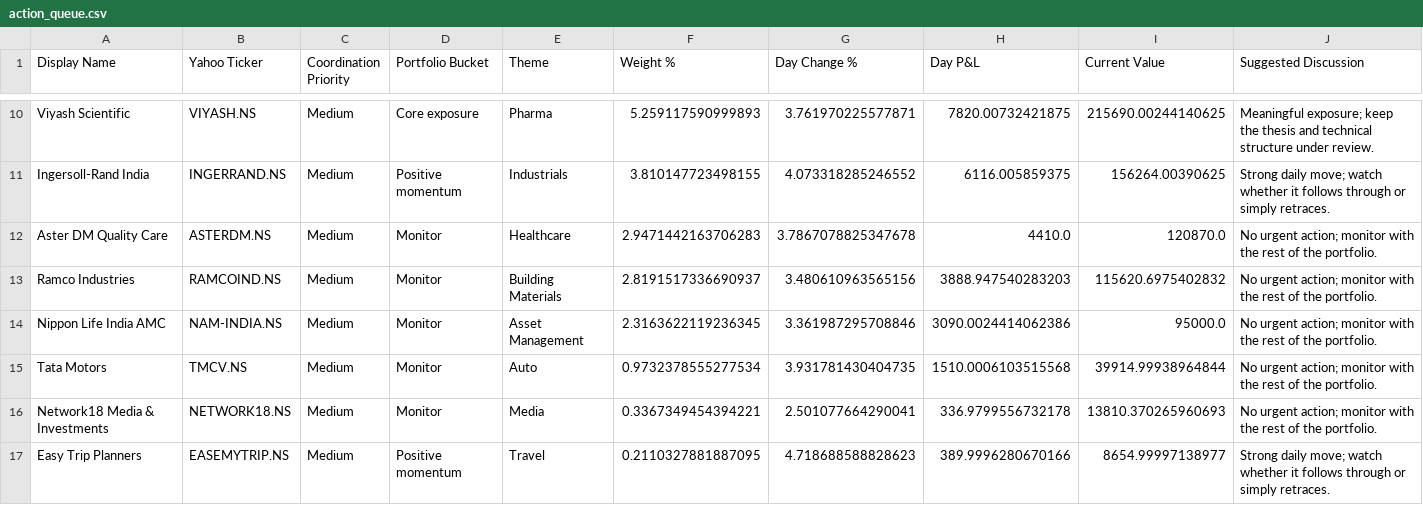
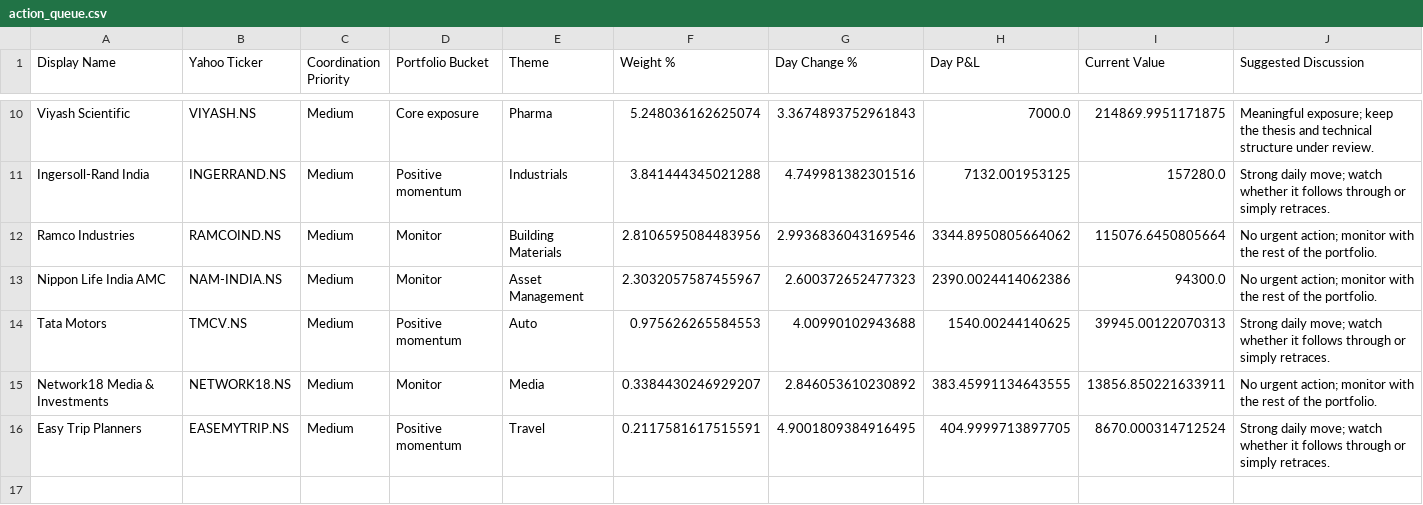
Before and after one commit to hvj7p7shkv-hub/vikram-portfolio-dashboard, a CSV file: data/action_queue.csv, drawn as a sheet; only a part is shown, gaps mark what is left out; removed rows and columns are numbered as before the commit, all else as after; the diff covers the shown part only; the diff names each change by its address in the sheet, - before the commit and + after, or states it on an @@ line.

```diff
--- a/data/action_queue.csv
+++ b/data/action_queue.csv
-F10 (Weight %): 5.259117590999893
+F10 (Weight %): 5.248036162625074
-G10 (Day Change %): 3.761970225577871
+G10 (Day Change %): 3.3674893752961843
-H10 (Day P&L): 7820.00732421875
+H10 (Day P&L): 7000.0
-I10 (Current Value): 215690.00244140625
+I10 (Current Value): 214869.9951171875
-F11 (Weight %): 3.810147723498155
+F11 (Weight %): 3.841444345021288
-G11 (Day Change %): 4.073318285246552
+G11 (Day Change %): 4.749981382301516
-H11 (Day P&L): 6116.005859375
+H11 (Day P&L): 7132.001953125
-I11 (Current Value): 156264.00390625
+I11 (Current Value): 157280.0
-row 12: Aster DM Quality Care | ASTERDM.NS | Medium | Monitor | Healthcare | 2.9471442163706283 | 3.7867078825347678 | 4410.0 | 120870.0 | No urgent action; monitor with the rest of the portfolio.
-F12 (Weight %): 2.8191517336690937
+F12 (Weight %): 2.8106595084483956
-G12 (Day Change %): 3.480610963565156
+G12 (Day Change %): 2.9936836043169546
-H12 (Day P&L): 3888.947540283203
+H12 (Day P&L): 3344.8950805664062
-I12 (Current Value): 115620.6975402832
+I12 (Current Value): 115076.6450805664
-F13 (Weight %): 2.3163622119236345
+F13 (Weight %): 2.3032057587455967
-G13 (Day Change %): 3.361987295708846
+G13 (Day Change %): 2.600372652477323
-H13 (Day P&L): 3090.0024414062386
+H13 (Day P&L): 2390.0024414062386
-I13 (Current Value): 95000.0
+I13 (Current Value): 94300.0
-D14 (Portfolio Bucket): Monitor
+D14 (Portfolio Bucket): Positive momentum
-F14 (Weight %): 0.9732378555277534
+F14 (Weight %): 0.975626265584553
-G14 (Day Change %): 3.931781430404735
+G14 (Day Change %): 4.00990102943688
-H14 (Day P&L): 1510.0006103515568
+H14 (Day P&L): 1540.00244140625
-I14 (Current Value): 39914.99938964844
+I14 (Current Value): 39945.00122070313
-J14 (Suggested Discussion): No urgent action; monitor with the rest of the portfolio.
+J14 (Suggested Discussion): Strong daily move; watch whether it follows through or simply retraces.
-F15 (Weight %): 0.3367349454394221
+F15 (Weight %): 0.3384430246929207
-G15 (Day Change %): 2.501077664290041
+G15 (Day Change %): 2.846053610230892
-H15 (Day P&L): 336.9799556732178
+H15 (Day P&L): 383.45991134643555
-I15 (Current Value): 13810.370265960693
+I15 (Current Value): 13856.850221633911
-F16 (Weight %): 0.2110327881887095
+F16 (Weight %): 0.2117581617515591
-G16 (Day Change %): 4.718688588828623
+G16 (Day Change %): 4.9001809384916495
-H16 (Day P&L): 389.9996280670166
+H16 (Day P&L): 404.9999713897705
-I16 (Current Value): 8654.99997138977
+I16 (Current Value): 8670.000314712524
```
Also changed, not shown: 32 edited cells elsewhere in this file, data/holdings.csv, 1 other file.
